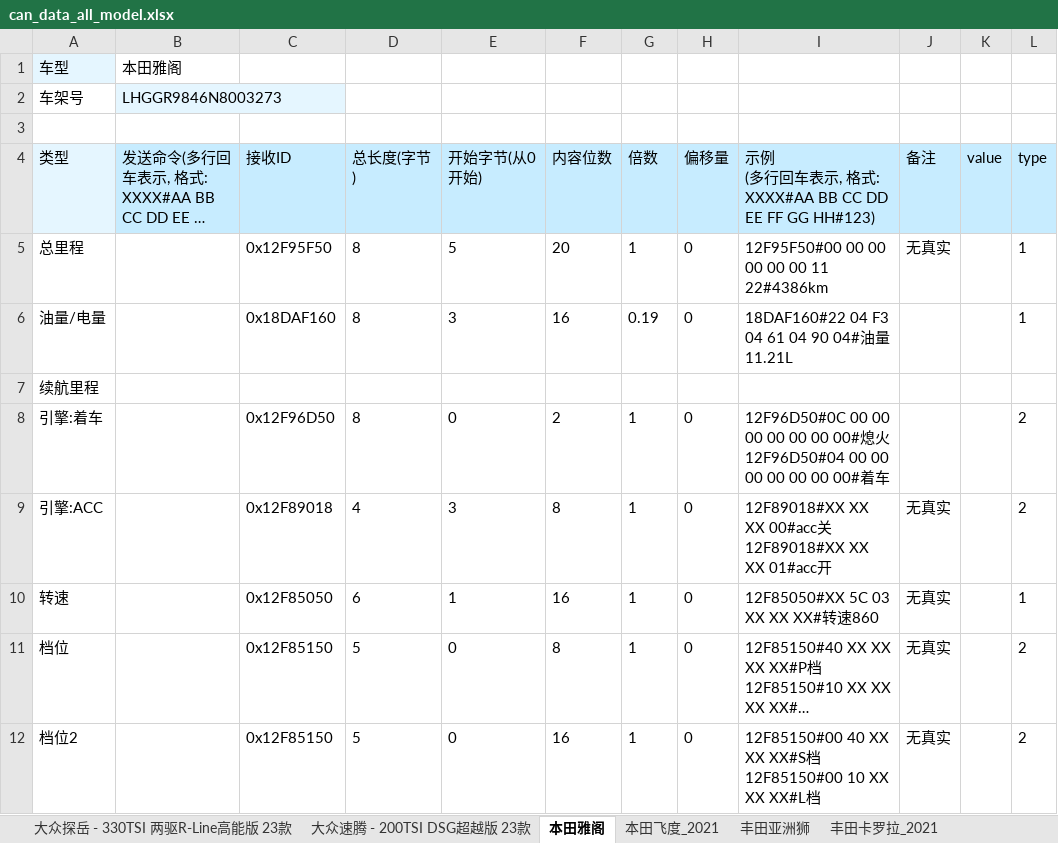
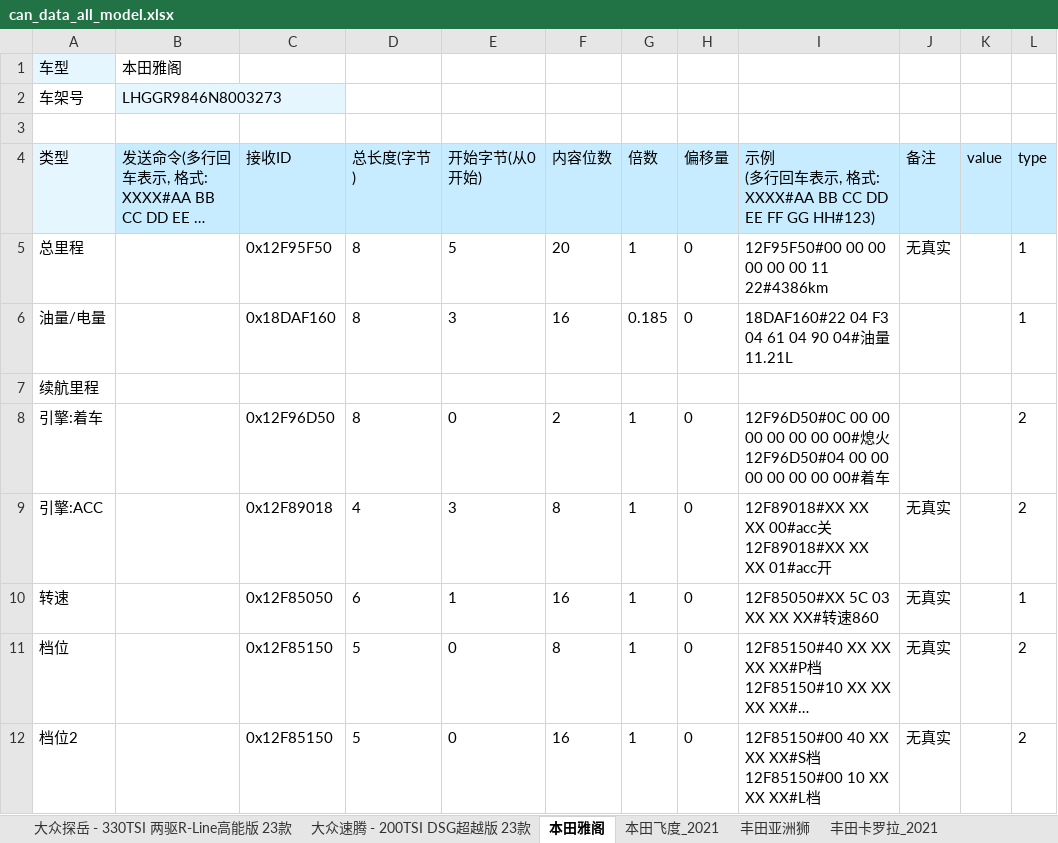
Before and after one commit to youngharry99/can_test, an Excel workbook: _xlsx/can_data_all_model.xlsx, sheet 本田雅阁, drawn as a sheet; only a part is shown; long unchanged cells end in …; values as stored, in another font and other column widths than the file's, no borders; the diff names each change by its address in the sheet, - before the commit and + after, or states it on an @@ line.

```diff
--- a/_xlsx/can_data_all_model.xlsx (sheet 本田雅阁)
+++ b/_xlsx/can_data_all_model.xlsx (sheet 本田雅阁)
-G6 (倍数): 0.19
+G6 (倍数): 0.185
```
Also changed, not shown: 2 other files.
